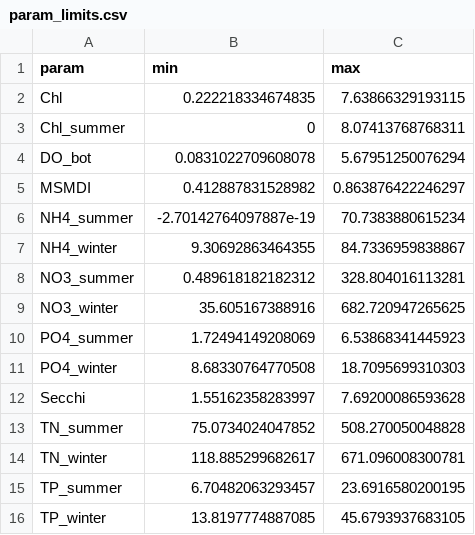
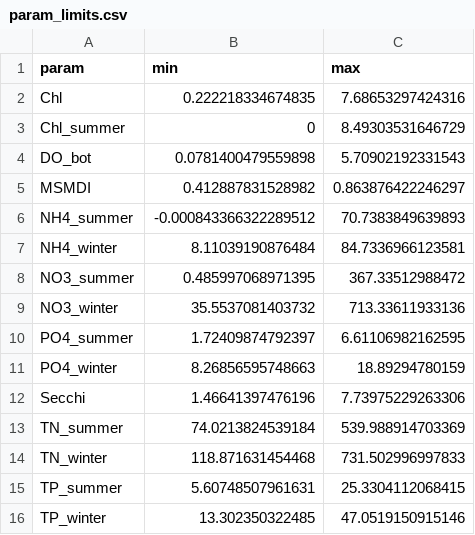
Before and after one commit to NIVANorge/MARTINI, a CSV file: app/param_limits.csv, drawn as a sheet.

```diff
--- a/app/param_limits.csv
+++ b/app/param_limits.csv
@@ -1,16 +1,16 @@
 "param";"min";"max"
-"Chl";0.222218334674835;7.63866329193115
-"Chl_summer";0;8.07413768768311
-"DO_bot";0.0831022709608078;5.67951250076294
+"Chl";0.222218334674835;7.68653297424316
+"Chl_summer";0;8.49303531646729
+"DO_bot";0.0781400479559898;5.70902192331543
 "MSMDI";0.412887831528982;0.863876422246297
-"NH4_summer";-2.70142764097887e-19;70.7383880615234
-"NH4_winter";9.30692863464355;84.7336959838867
-"NO3_summer";0.489618182182312;328.804016113281
-"NO3_winter";35.605167388916;682.720947265625
-"PO4_summer";1.72494149208069;6.53868341445923
-"PO4_winter";8.68330764770508;18.7095699310303
-"Secchi";1.55162358283997;7.69200086593628
-"TN_summer";75.0734024047852;508.270050048828
-"TN_winter";118.885299682617;671.096008300781
-"TP_summer";6.70482063293457;23.6916580200195
-"TP_winter";13.8197774887085;45.6793937683105
+"NH4_summer";-0.000843366322289512;70.7383849639893
+"NH4_winter";8.11039190876484;84.7336966123581
+"NO3_summer";0.485997068971395;367.33512988472
+"NO3_winter";35.5537081403732;713.33611933136
+"PO4_summer";1.72409874792397;6.61106982162595
+"PO4_winter";8.26856595748663;18.89294780159
+"Secchi";1.46641397476196;7.73975229263306
+"TN_summer";74.0213824539184;539.988914703369
+"TN_winter";118.871631454468;731.502996997833
+"TP_summer";5.60748507961631;25.3304112068415
+"TP_winter";13.302350322485;47.0519150915146
```
Also changed, not shown: 2 other files.
